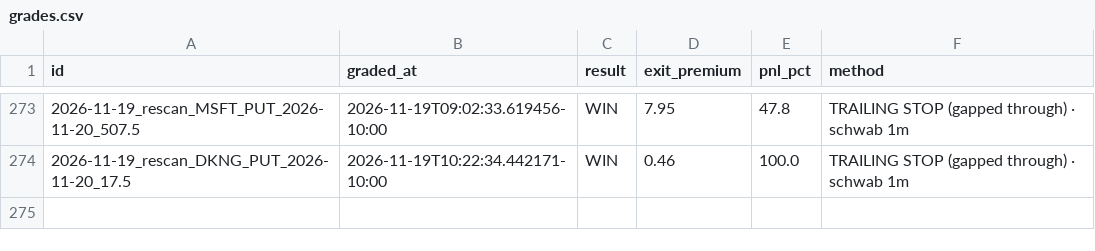
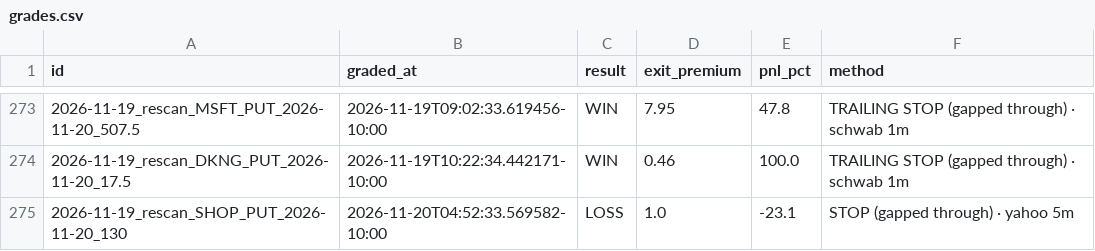
Before and after one commit to Seed808/theesness-market, a CSV file: ledger/grades.csv, drawn as a sheet; only a part is shown, gaps mark what is left out; the diff names each change by its address in the sheet, - before the commit and + after, or states it on an @@ line.

```diff
--- a/ledger/grades.csv
+++ b/ledger/grades.csv
+row 275: 2026-11-19_rescan_SHOP_PUT_2026-11-20_130 | 2026-11-20T04:52:33.569582-10:00 | LOSS | 1.0 | -23.1 | STOP (gapped through) · yahoo 5m
```
Also changed, not shown: ledger/grades_t1.csv, 4 other files.
